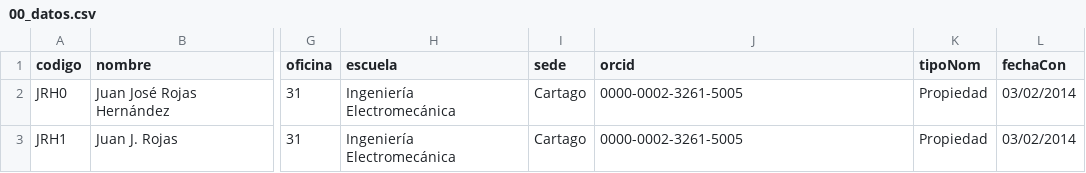
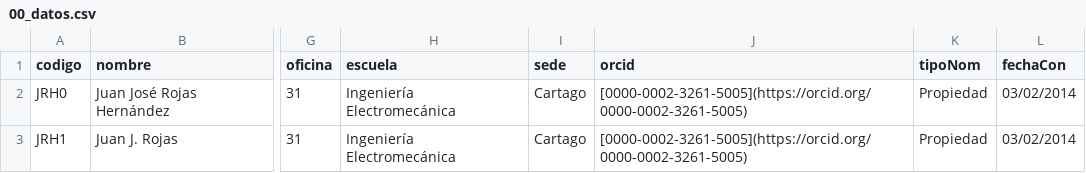
Before and after one commit to juanjorojash/CV, a CSV file: 00_datos.csv, drawn as a sheet; only a part is shown, gaps mark what is left out; the diff names each change by its address in the sheet, - before the commit and + after, or states it on an @@ line.

```diff
--- a/00_datos.csv
+++ b/00_datos.csv
-J2:J3 (orcid): 0000-0002-3261-5005
+J2:J3 (orcid): [0000-0002-3261-5005](https://orcid.org/0000-0002-3261-5005)
```
Also changed, not shown: 3 other files.
